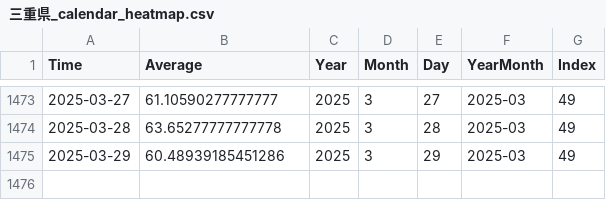
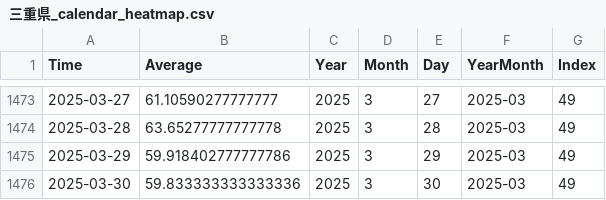
Before and after one commit to NRFormer/NRFormer.github.io, a CSV file: json/data_calender_heatmap/三重県_calendar_heatmap.csv, drawn as a sheet; only a part is shown, gaps mark what is left out.

```diff
--- a/json/data_calender_heatmap/三重県_calendar_heatmap.csv
+++ b/json/data_calender_heatmap/三重県_calendar_heatmap.csv
@@ -1474,2 +1474,3 @@ Time,Average,Year,Month,Day,YearMonth,Index
 2025-03-28,63.65277777777778,2025,3,28,2025-03,49
-2025-03-29,60.48939185451286,2025,3,29,2025-03,49
+2025-03-29,59.918402777777786,2025,3,29,2025-03,49
+2025-03-30,59.833333333333336,2025,3,30,2025-03,49
```
Also changed, not shown: json/data_calender_heatmap/all_japan_heatmap.csv, json/data_calender_heatmap/北海道_calendar_heatmap.csv, 56 other files.
